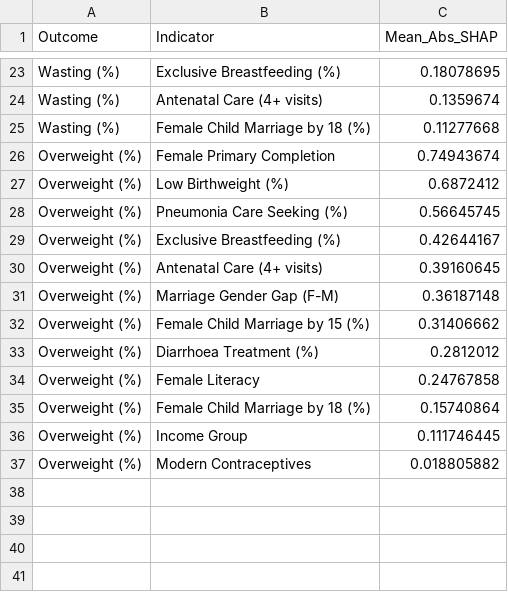
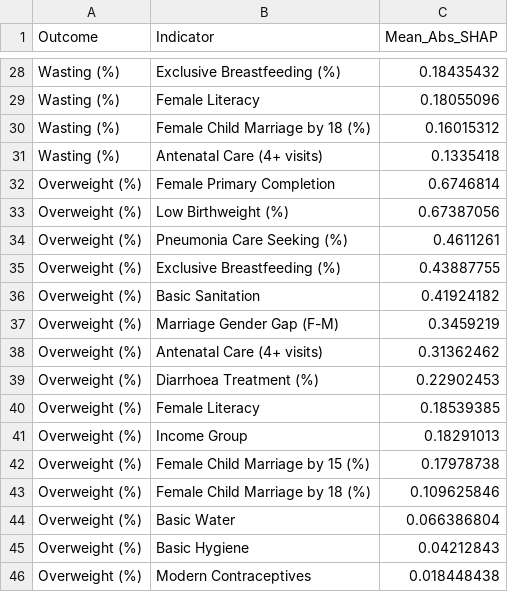
Before and after one commit to JiayiQinivy/UNICEF-DS, a CSV file: outputs/xgboost/xgboost_shap_importance_rankings.csv, drawn as a sheet; only a part is shown, gaps mark what is left out; removed rows and columns are numbered as before the commit, all else as after; the diff covers the shown part only; the diff names each change by its address in the sheet, - before the commit and + after, or states it on an @@ line.

```diff
--- a/outputs/xgboost/xgboost_shap_importance_rankings.csv
+++ b/outputs/xgboost/xgboost_shap_importance_rankings.csv
-C28 (Mean_Abs_SHAP): 0.18078695
+C28 (Mean_Abs_SHAP): 0.18435432
-row 24: Wasting (%) | Antenatal Care (4+ visits) | 0.1359674
+row 29: Wasting (%) | Female Literacy | 0.18055096
-C30 (Mean_Abs_SHAP): 0.11277668
+C30 (Mean_Abs_SHAP): 0.16015312
+row 31: Wasting (%) | Antenatal Care (4+ visits) | 0.1335418
-C32 (Mean_Abs_SHAP): 0.74943674
+C32 (Mean_Abs_SHAP): 0.6746814
-C33 (Mean_Abs_SHAP): 0.6872412
+C33 (Mean_Abs_SHAP): 0.67387056
-C34 (Mean_Abs_SHAP): 0.56645745
+C34 (Mean_Abs_SHAP): 0.4611261
-C35 (Mean_Abs_SHAP): 0.42644167
+C35 (Mean_Abs_SHAP): 0.43887755
-row 30: Overweight (%) | Antenatal Care (4+ visits) | 0.39160645
+row 36: Overweight (%) | Basic Sanitation | 0.41924182
-C37 (Mean_Abs_SHAP): 0.36187148
+C37 (Mean_Abs_SHAP): 0.3459219
-row 32: Overweight (%) | Female Child Marriage by 15 (%) | 0.31406662
+row 38: Overweight (%) | Antenatal Care (4+ visits) | 0.31362462
-C39 (Mean_Abs_SHAP): 0.2812012
+C39 (Mean_Abs_SHAP): 0.22902453
-C40 (Mean_Abs_SHAP): 0.24767858
+C40 (Mean_Abs_SHAP): 0.18539385
-row 35: Overweight (%) | Female Child Marriage by 18 (%) | 0.15740864
-C41 (Mean_Abs_SHAP): 0.111746445
+C41 (Mean_Abs_SHAP): 0.18291013
+row 42: Overweight (%) | Female Child Marriage by 15 (%) | 0.17978738
+row 43: Overweight (%) | Female Child Marriage by 18 (%) | 0.109625846
+row 44: Overweight (%) | Basic Water | 0.066386804
+row 45: Overweight (%) | Basic Hygiene | 0.04212843
-C46 (Mean_Abs_SHAP): 0.018805882
+C46 (Mean_Abs_SHAP): 0.018448438
```
Also changed, not shown: 13 added rows, 8 removed rows and 13 edited cells elsewhere in this file, outputs/xgboost_final_dataset.csv, 21 other files.
